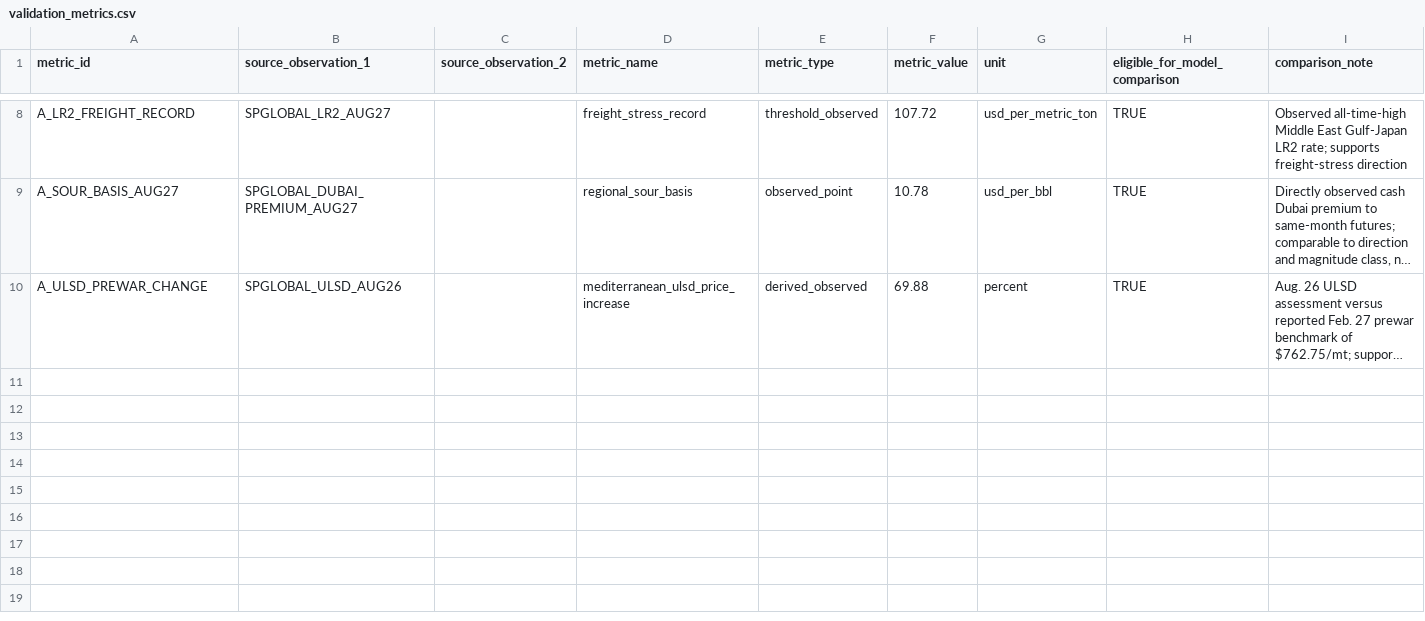
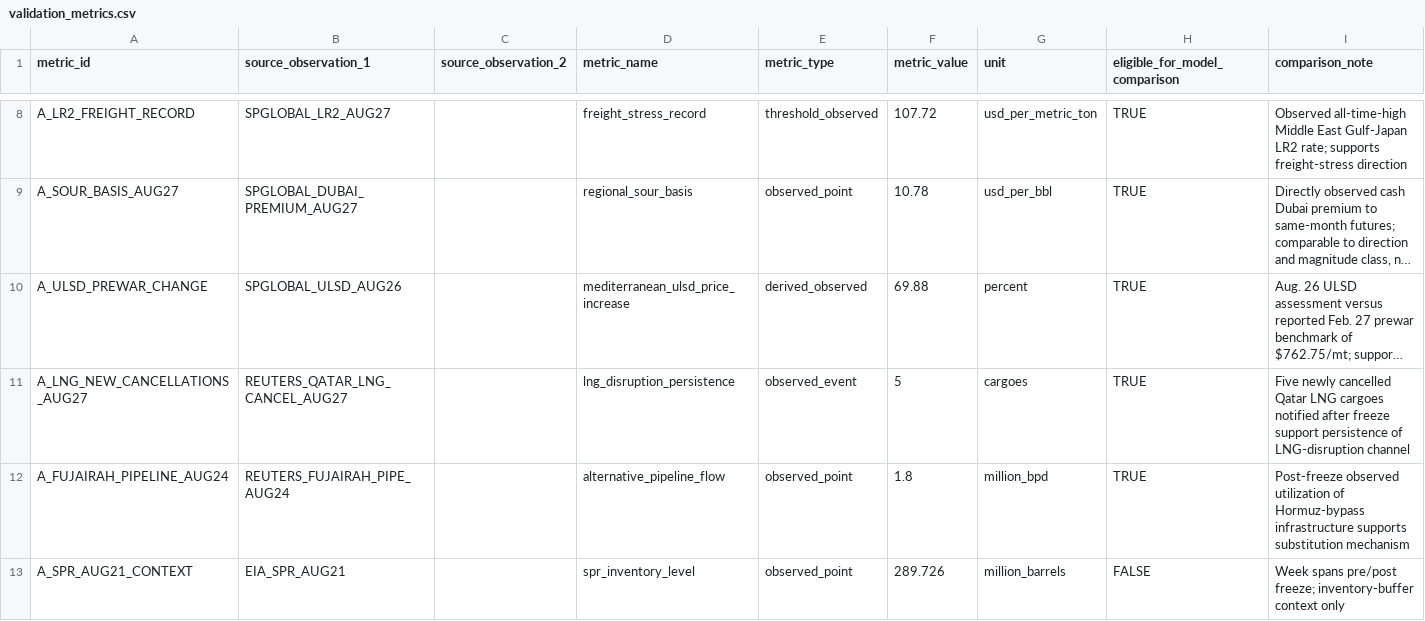
Before and after one commit to jasonrkeen/multi-commodity-maritime-chokepoint-transmission-model, a CSV file: research/jisss_2027/outputs/validation_metrics.csv, drawn as a sheet; only a part is shown, gaps mark what is left out; long unchanged cells end in …; the diff names each change by its address in the sheet, - before the commit and + after, or states it on an @@ line.

```diff
--- a/research/jisss_2027/outputs/validation_metrics.csv
+++ b/research/jisss_2027/outputs/validation_metrics.csv
+row 11: A_LNG_NEW_CANCELLATIONS_AUG27 | REUTERS_QATAR_LNG_CANCEL_AUG27 |  | lng_disruption_persistence | observed_event | 5 | cargoes | TRUE | Five newly cancelled Qatar LNG cargoes notified after freeze support persistence of LNG-disruption channel
+row 12: A_FUJAIRAH_PIPELINE_AUG24 | REUTERS_FUJAIRAH_PIPE_AUG24 |  | alternative_pipeline_flow | observed_point | 1.8 | million_bpd | TRUE | Post-freeze observed utilization of Hormuz-bypass infrastructure supports substitution mechanism
+row 13: A_SPR_AUG21_CONTEXT | EIA_SPR_AUG21 |  | spr_inventory_level | observed_point | 289.726 | million_barrels | FALSE | Week spans pre/post freeze; inventory-buffer context only
```
Also changed, not shown: research/jisss_2027/data/observed_2026.csv, research/jisss_2027/data/source_register.csv, 1 other file.
